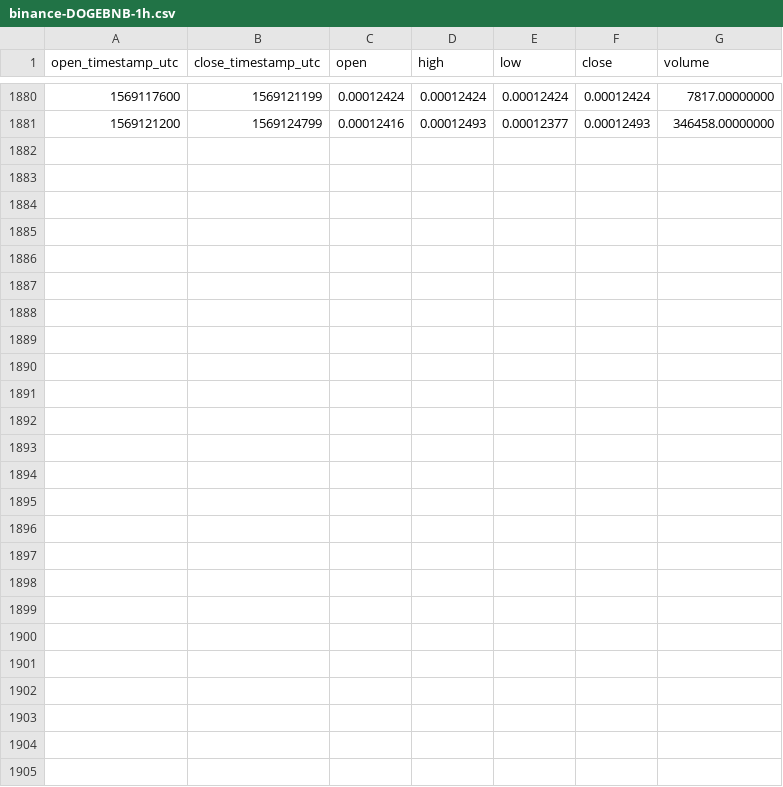
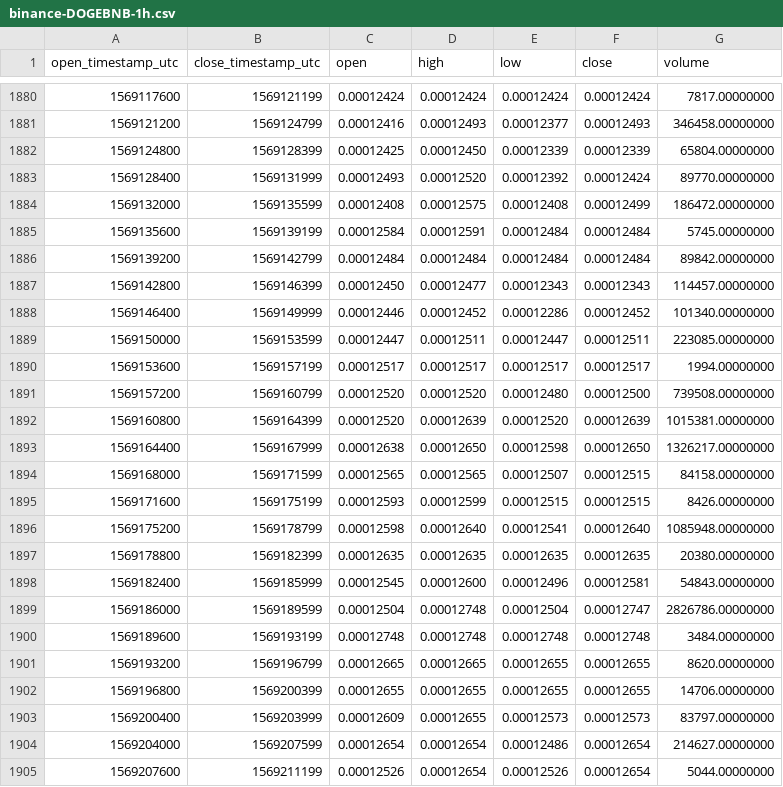
Before and after one commit to cryptobigbro/binance-DOGEBNB, a CSV file: binance-DOGEBNB-1h.csv, drawn as a sheet; only a part is shown, gaps mark what is left out; the diff names each change by its address in the sheet, - before the commit and + after, or states it on an @@ line.

Commit message:
Update OHLCV data.

```diff
--- a/binance-DOGEBNB-1h.csv
+++ b/binance-DOGEBNB-1h.csv
+row 1882: 1569124800 | 1569128399 | 0.00012425 | 0.00012450 | 0.00012339 | 0.00012339 | 65804.00000000
+row 1883: 1569128400 | 1569131999 | 0.00012493 | 0.00012520 | 0.00012392 | 0.00012424 | 89770.00000000
+row 1884: 1569132000 | 1569135599 | 0.00012408 | 0.00012575 | 0.00012408 | 0.00012499 | 186472.00000000
+row 1885: 1569135600 | 1569139199 | 0.00012584 | 0.00012591 | 0.00012484 | 0.00012484 | 5745.00000000
+row 1886: 1569139200 | 1569142799 | 0.00012484 | 0.00012484 | 0.00012484 | 0.00012484 | 89842.00000000
+row 1887: 1569142800 | 1569146399 | 0.00012450 | 0.00012477 | 0.00012343 | 0.00012343 | 114457.00000000
+row 1888: 1569146400 | 1569149999 | 0.00012446 | 0.00012452 | 0.00012286 | 0.00012452 | 101340.00000000
+row 1889: 1569150000 | 1569153599 | 0.00012447 | 0.00012511 | 0.00012447 | 0.00012511 | 223085.00000000
+row 1890: 1569153600 | 1569157199 | 0.00012517 | 0.00012517 | 0.00012517 | 0.00012517 | 1994.00000000
+row 1891: 1569157200 | 1569160799 | 0.00012520 | 0.00012520 | 0.00012480 | 0.00012500 | 739508.00000000
+row 1892: 1569160800 | 1569164399 | 0.00012520 | 0.00012639 | 0.00012520 | 0.00012639 | 1015381.00000000
+row 1893: 1569164400 | 1569167999 | 0.00012638 | 0.00012650 | 0.00012598 | 0.00012650 | 1326217.00000000
+row 1894: 1569168000 | 1569171599 | 0.00012565 | 0.00012565 | 0.00012507 | 0.00012515 | 84158.00000000
+row 1895: 1569171600 | 1569175199 | 0.00012593 | 0.00012599 | 0.00012515 | 0.00012515 | 8426.00000000
+row 1896: 1569175200 | 1569178799 | 0.00012598 | 0.00012640 | 0.00012541 | 0.00012640 | 1085948.00000000
+row 1897: 1569178800 | 1569182399 | 0.00012635 | 0.00012635 | 0.00012635 | 0.00012635 | 20380.00000000
+row 1898: 1569182400 | 1569185999 | 0.00012545 | 0.00012600 | 0.00012496 | 0.00012581 | 54843.00000000
+row 1899: 1569186000 | 1569189599 | 0.00012504 | 0.00012748 | 0.00012504 | 0.00012747 | 2826786.00000000
+row 1900: 1569189600 | 1569193199 | 0.00012748 | 0.00012748 | 0.00012748 | 0.00012748 | 3484.00000000
+row 1901: 1569193200 | 1569196799 | 0.00012665 | 0.00012665 | 0.00012655 | 0.00012655 | 8620.00000000
+row 1902: 1569196800 | 1569200399 | 0.00012655 | 0.00012655 | 0.00012655 | 0.00012655 | 14706.00000000
+row 1903: 1569200400 | 1569203999 | 0.00012609 | 0.00012655 | 0.00012573 | 0.00012573 | 83797.00000000
+row 1904: 1569204000 | 1569207599 | 0.00012654 | 0.00012654 | 0.00012486 | 0.00012654 | 214627.00000000
+row 1905: 1569207600 | 1569211199 | 0.00012526 | 0.00012654 | 0.00012526 | 0.00012654 | 5044.00000000
```
Also changed, not shown: binance-DOGEBNB-1d.csv.
